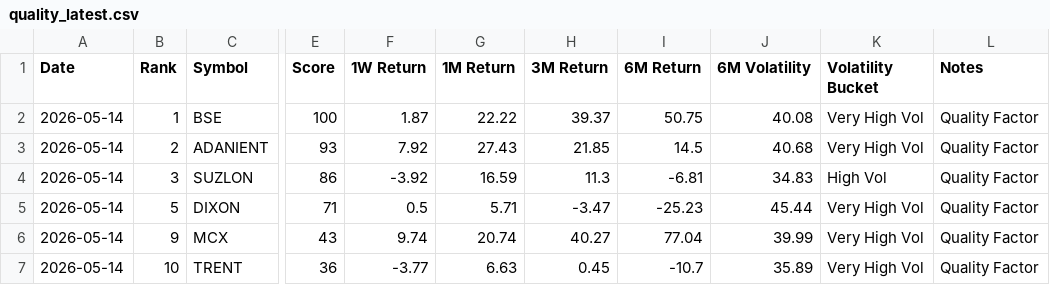
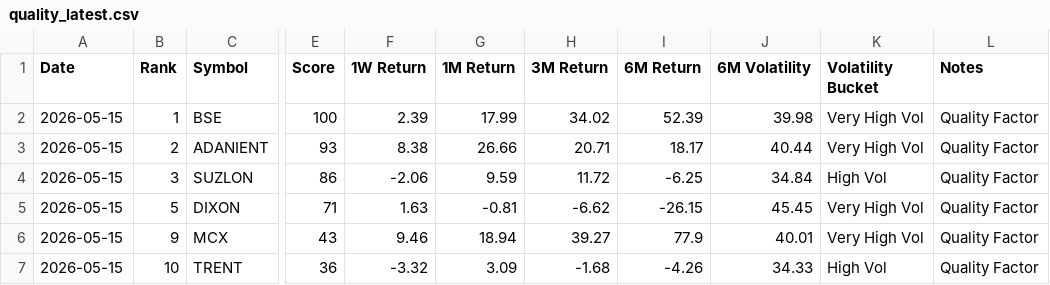
Before and after one commit to lightninbulls-stack/hanush-app, a CSV file: backend/data/quality_latest.csv, drawn as a sheet; only a part is shown, gaps mark what is left out; the diff covers the shown part only; the diff names each change by its address in the sheet, - before the commit and + after, or states it on an @@ line.

```diff
--- a/backend/data/quality_latest.csv
+++ b/backend/data/quality_latest.csv
-A2:A7 (Date): 2026-05-14
+A2:A7 (Date): 2026-05-15
-F2 (1W Return): 1.87
+F2 (1W Return): 2.39
-G2 (1M Return): 22.22
+G2 (1M Return): 17.99
-H2 (3M Return): 39.37
+H2 (3M Return): 34.02
-I2 (6M Return): 50.75
+I2 (6M Return): 52.39
-J2 (6M Volatility): 40.08
+J2 (6M Volatility): 39.98
-F3 (1W Return): 7.92
+F3 (1W Return): 8.38
-G3 (1M Return): 27.43
+G3 (1M Return): 26.66
-H3 (3M Return): 21.85
+H3 (3M Return): 20.71
-I3 (6M Return): 14.5
+I3 (6M Return): 18.17
-J3 (6M Volatility): 40.68
+J3 (6M Volatility): 40.44
-F4 (1W Return): -3.92
+F4 (1W Return): -2.06
-G4 (1M Return): 16.59
+G4 (1M Return): 9.59
-H4 (3M Return): 11.3
+H4 (3M Return): 11.72
-I4 (6M Return): -6.81
+I4 (6M Return): -6.25
-J4 (6M Volatility): 34.83
+J4 (6M Volatility): 34.84
-F5 (1W Return): 0.5
+F5 (1W Return): 1.63
-G5 (1M Return): 5.71
+G5 (1M Return): -0.81
-H5 (3M Return): -3.47
+H5 (3M Return): -6.62
-I5 (6M Return): -25.23
+I5 (6M Return): -26.15
-J5 (6M Volatility): 45.44
+J5 (6M Volatility): 45.45
-F6 (1W Return): 9.74
+F6 (1W Return): 9.46
-G6 (1M Return): 20.74
+G6 (1M Return): 18.94
-H6 (3M Return): 40.27
+H6 (3M Return): 39.27
-I6 (6M Return): 77.04
+I6 (6M Return): 77.9
-J6 (6M Volatility): 39.99
+J6 (6M Volatility): 40.01
-F7 (1W Return): -3.77
+F7 (1W Return): -3.32
-G7 (1M Return): 6.63
+G7 (1M Return): 3.09
-H7 (3M Return): 0.45
+H7 (3M Return): -1.68
-I7 (6M Return): -10.7
+I7 (6M Return): -4.26
-J7 (6M Volatility): 35.89
+J7 (6M Volatility): 34.33
-K7 (Volatility Bucket): Very High Vol
+K7 (Volatility Bucket): High Vol
```
Also changed, not shown: 24 edited cells elsewhere in this file.
